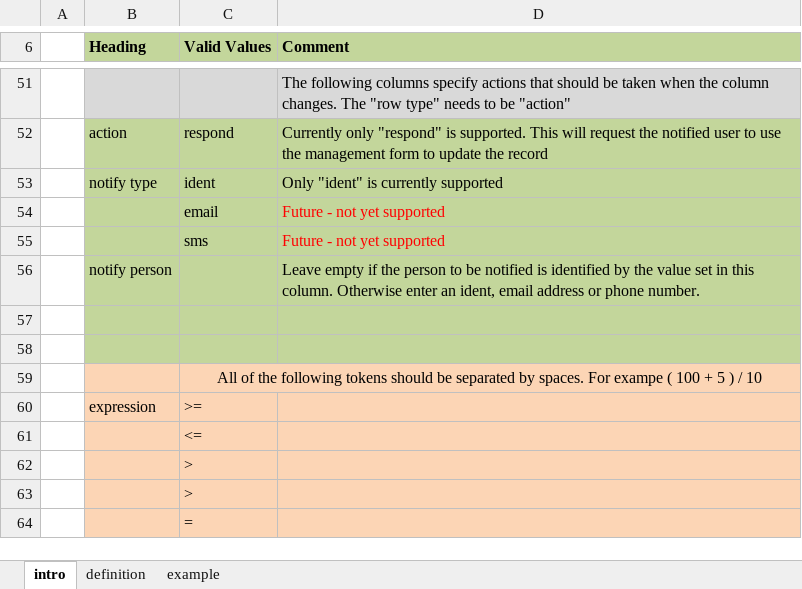
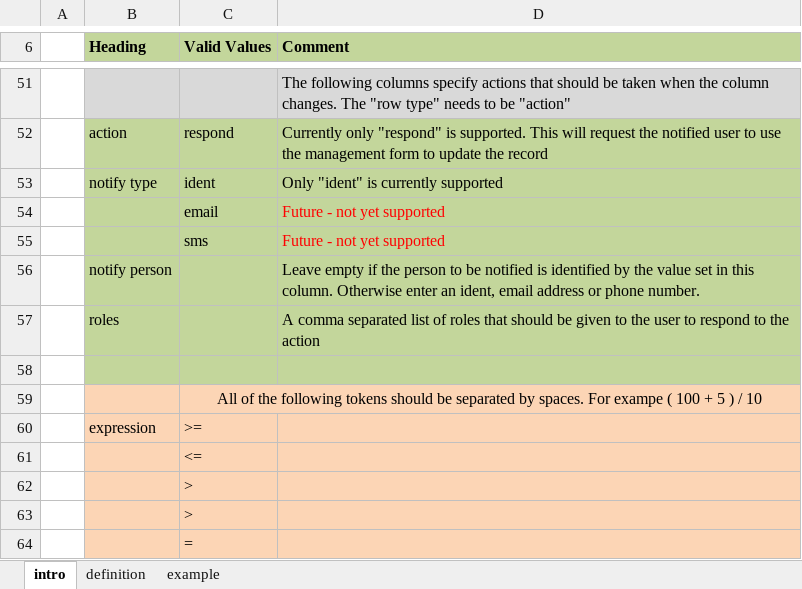
Before and after one commit to smap-consulting/smapserver, an Excel workbook: smapServer/WebContent/oversight_template.xlsx, sheet intro, drawn as a sheet; only a part is shown, gaps mark what is left out; values as stored, in another font and other column widths than the file's, no borders; the diff names each change by its address in the sheet, - before the commit and + after, or states it on an @@ line.

Commit message:
Add roles to temporary actions

```diff
--- a/smapServer/WebContent/oversight_template.xlsx (sheet intro)
+++ b/smapServer/WebContent/oversight_template.xlsx (sheet intro)
-row 57: (empty)
+row 57:  | roles |  | A comma separated list of roles that should be given to the user to respond to the action
```
Also changed, not shown: 12 other files.
